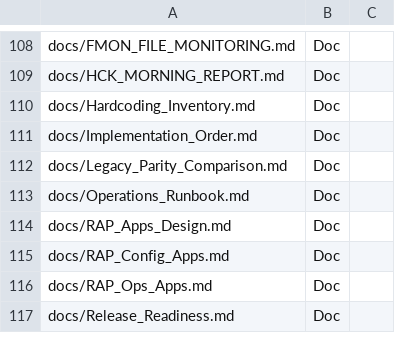
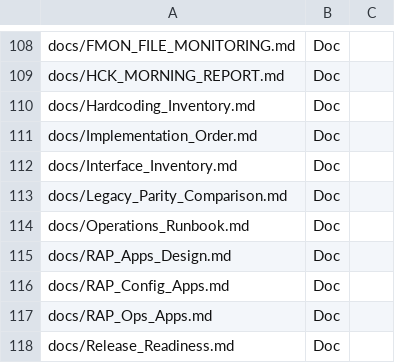
Before and after one commit to jaideep247/bai, a CSV file: ops-suite/docs/Changed_Artifacts.csv, drawn as a sheet; only a part is shown, gaps mark what is left out; the diff names each change by its address in the sheet, - before the commit and + after, or states it on an @@ line.

```diff
--- a/ops-suite/docs/Changed_Artifacts.csv
+++ b/ops-suite/docs/Changed_Artifacts.csv
+row 112: docs/Interface_Inventory.md | Doc
```
Also changed, not shown: 5 other files.
